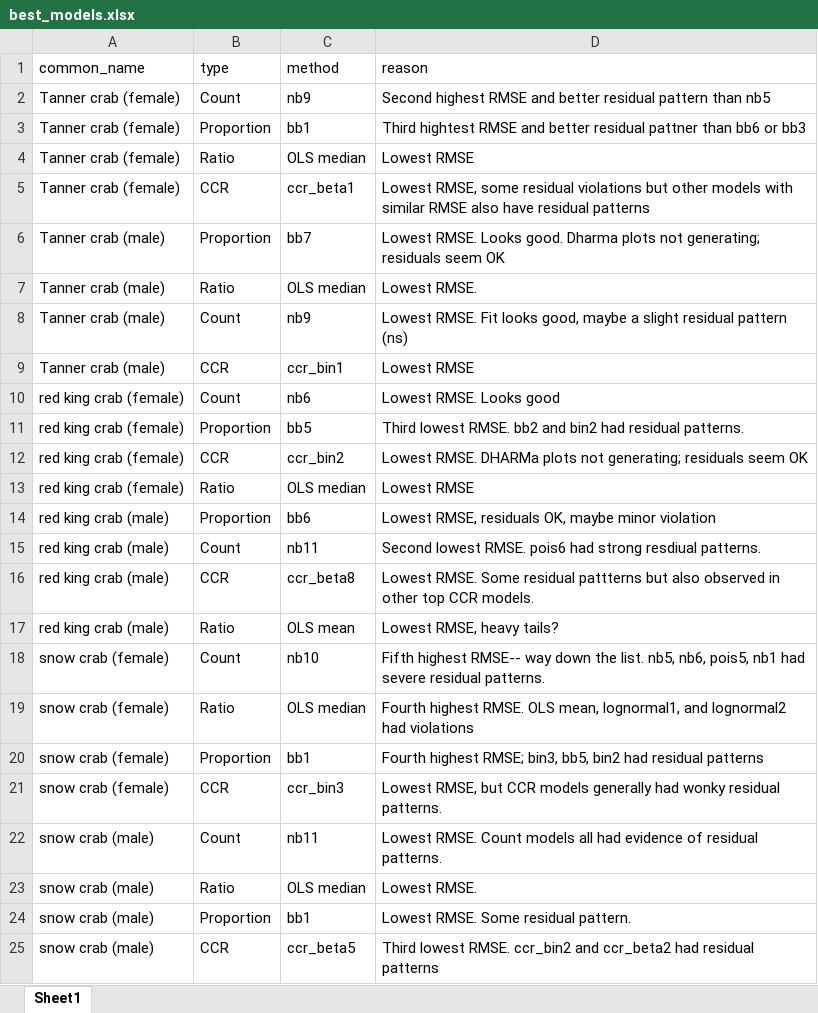
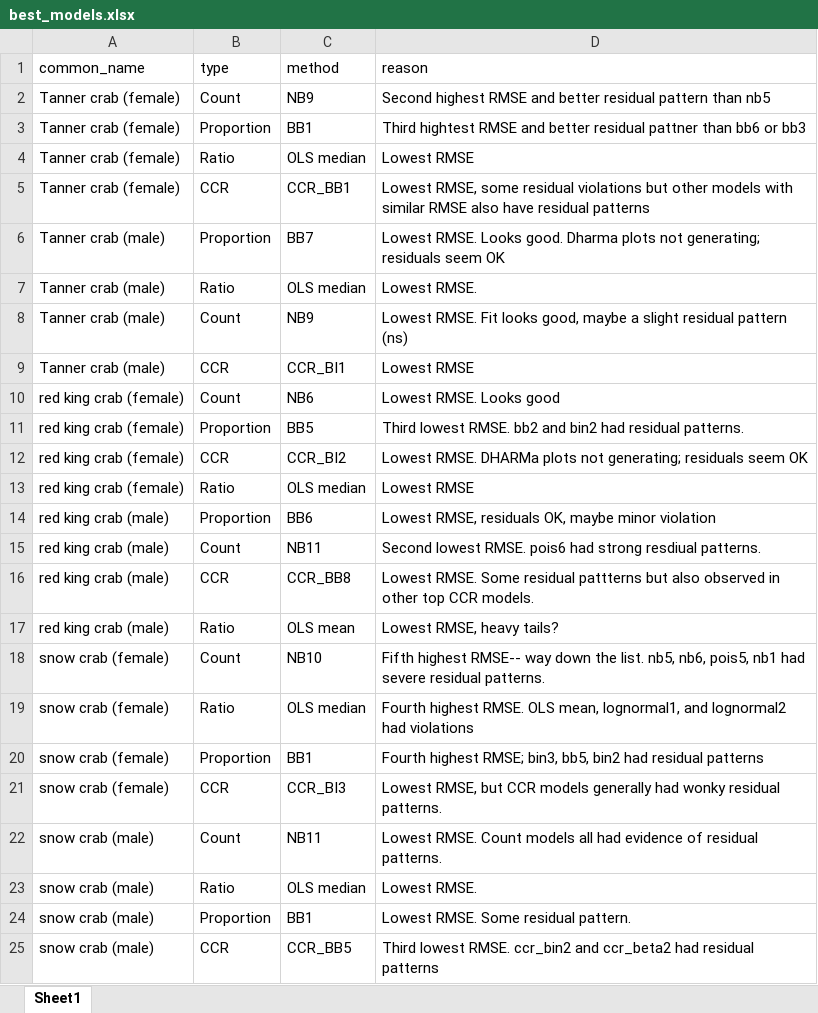
Before and after one commit to sean-rohan-NOAA/sratio, an Excel workbook: analysis/somerton_2002/data/best_models.xlsx, sheet Sheet1, drawn as a sheet; values as stored, in another font and other column widths than the file's, no borders; the diff names each change by its address in the sheet, - before the commit and + after, or states it on an @@ line.

```diff
--- a/analysis/somerton_2002/data/best_models.xlsx (sheet Sheet1)
+++ b/analysis/somerton_2002/data/best_models.xlsx (sheet Sheet1)
-C2 (method): nb9
+C2 (method): NB9
-C3 (method): bb1
+C3 (method): BB1
-C5 (method): ccr_beta1
+C5 (method): CCR_BB1
-C6 (method): bb7
+C6 (method): BB7
-C8 (method): nb9
+C8 (method): NB9
-C9 (method): ccr_bin1
+C9 (method): CCR_BI1
-C10 (method): nb6
+C10 (method): NB6
-C11 (method): bb5
+C11 (method): BB5
-C12 (method): ccr_bin2
+C12 (method): CCR_BI2
-C14 (method): bb6
+C14 (method): BB6
-C15 (method): nb11
+C15 (method): NB11
-C16 (method): ccr_beta8
+C16 (method): CCR_BB8
-C18 (method): nb10
+C18 (method): NB10
-C20 (method): bb1
+C20 (method): BB1
-C21 (method): ccr_bin3
+C21 (method): CCR_BI3
-C22 (method): nb11
+C22 (method): NB11
-C24 (method): bb1
+C24 (method): BB1
-C25 (method): ccr_beta5
+C25 (method): CCR_BB5
```
Also changed, not shown: 2 other files.
